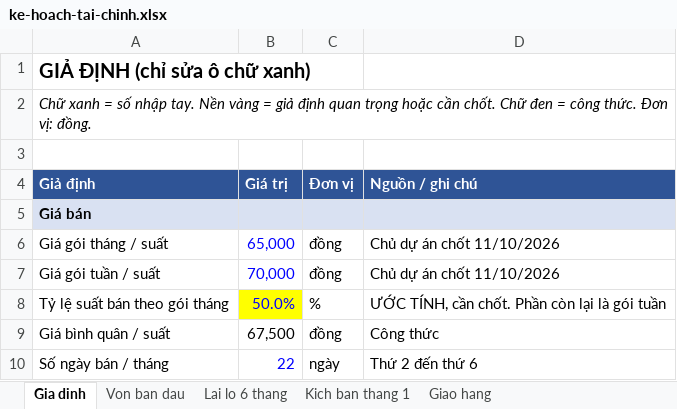
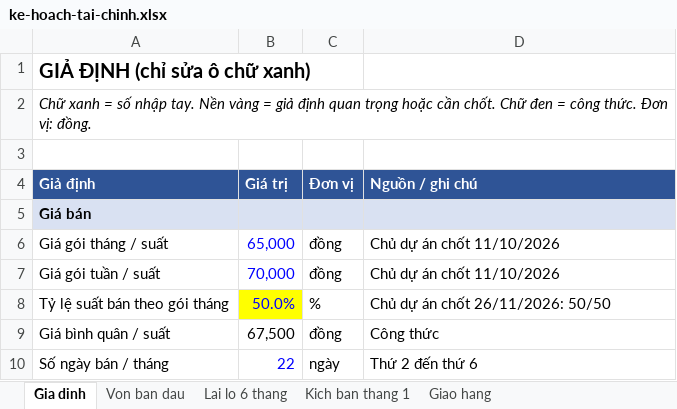
Before and after one commit to endace1512-star/healthy-lucnhbox-business, an Excel workbook: docs/ke-hoach-tai-chinh.xlsx, sheet Gia dinh, drawn as a sheet; only a part is shown; values as stored, in another font and other column widths than the file's, no borders; the diff names each change by its address in the sheet, - before the commit and + after, or states it on an @@ line.

```diff
--- a/docs/ke-hoach-tai-chinh.xlsx (sheet Gia dinh)
+++ b/docs/ke-hoach-tai-chinh.xlsx (sheet Gia dinh)
-D8 (Nguồn / ghi chú): ƯỚC TÍNH, cần chốt. Phần còn lại là gói tuần
+D8 (Nguồn / ghi chú): Chủ dự án chốt 26/11/2026: 50/50
```
Also changed, not shown: docs/danh-sach-mua-sam.xlsx, 4 other files.
